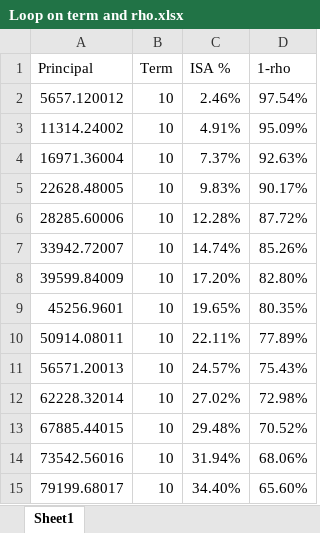
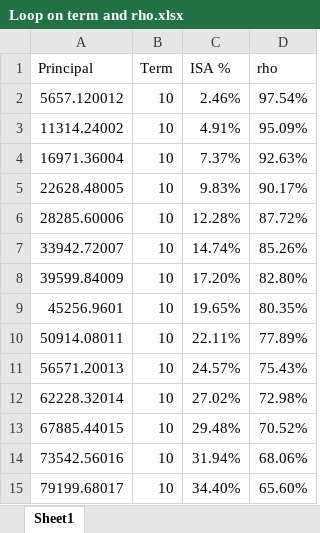
Before and after one commit to JainFamilyInstitute/Tracer, an Excel workbook: data/Loop on term and rho.xlsx, sheet Sheet1, drawn as a sheet; values as stored, in another font and other column widths than the file's, no borders; the diff names each change by its address in the sheet, - before the commit and + after, or states it on an @@ line.

```diff
--- a/data/Loop on term and rho.xlsx (sheet Sheet1)
+++ b/data/Loop on term and rho.xlsx (sheet Sheet1)
-D1: 1-rho
+D1: rho
```
Also changed, not shown: 3 other files.
